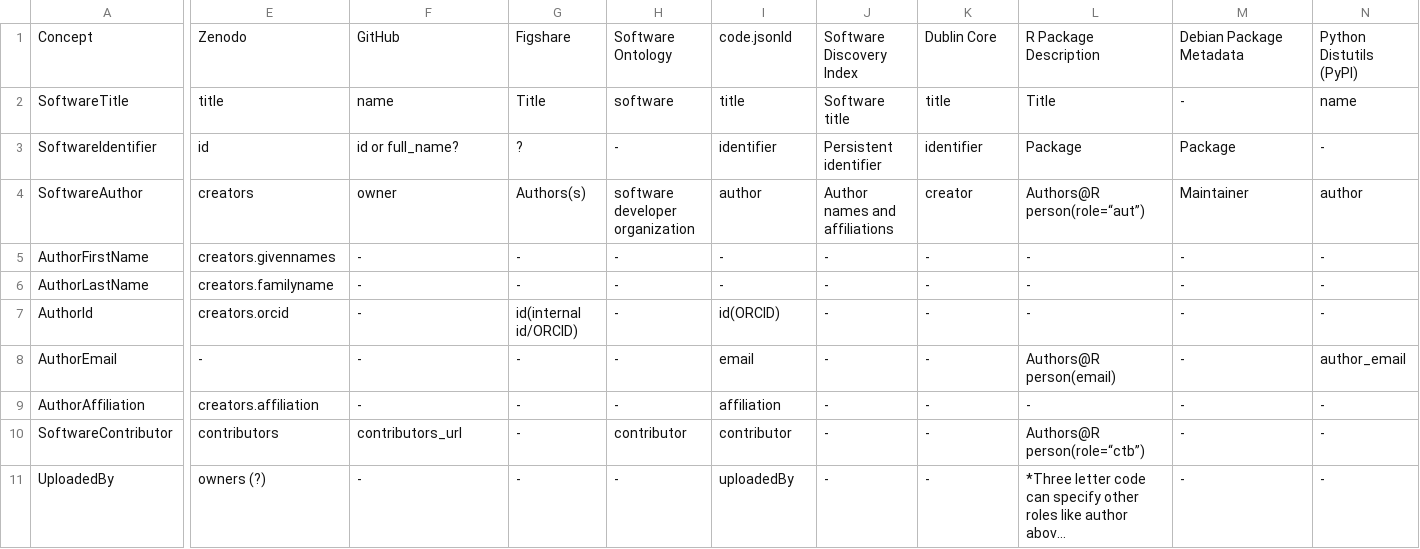
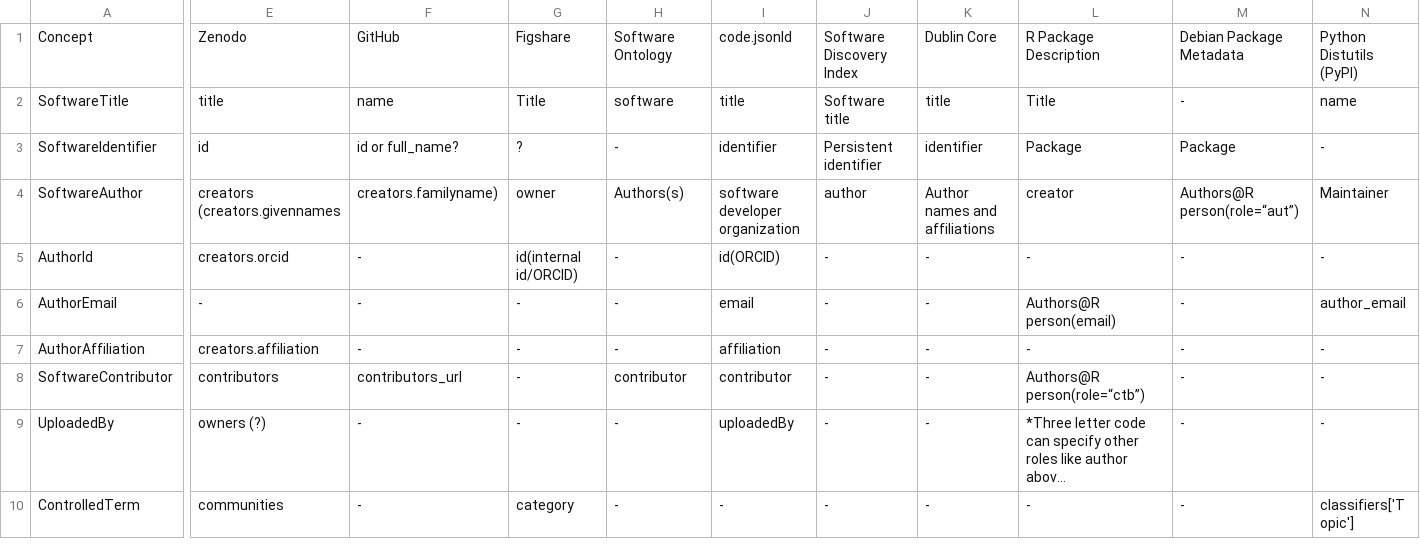
Before and after one commit to codemeta/codemeta, a CSV file: crosswalk.csv, drawn as a sheet; only a part is shown, gaps mark what is left out; the shorter side is filled out with more unchanged rows; long unchanged cells end in …; rows hold the shown columns only; the diff covers the shown part only; the diff names each change by its address in the sheet, - before the commit and + after, or states it on an @@ line.

Commit message:
removed AuthorFirstName and AuthorLastName as concepts

```diff
--- a/crosswalk.csv
+++ b/crosswalk.csv
-E4: creators
+E4: creators (creators.givennames
-F4: owner
+F4: creators.familyname)
-G4: Authors(s)
+G4: owner
-H4: software developer organization
+H4: Authors(s)
-I4: author
+I4: software developer organization
-J4: Author names and affiliations
+J4: author
-K4: creator
+K4: Author names and affiliations
-L4: Authors@R person(role=“aut”)
+L4: creator
-M4: Maintainer
+M4: Authors@R person(role=“aut”)
-N4: author
+N4: Maintainer
-row 5: AuthorFirstName | creators.givennames | - | - | - | - | - | - | - | - | -
-row 6: AuthorLastName | creators.familyname | - | - | - | - | - | - | - | - | -
```
Also changed, not shown: 10 edited cells elsewhere in this file.
